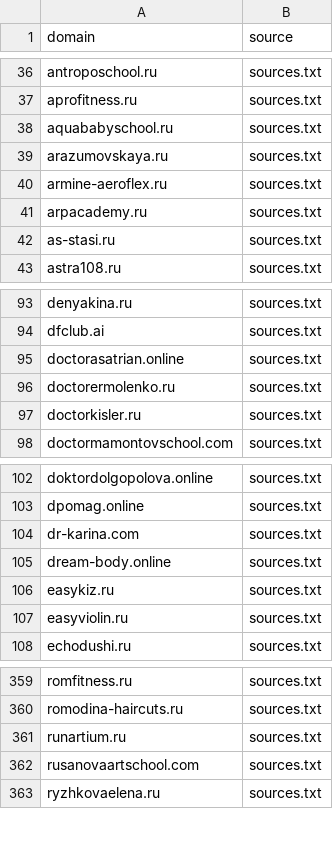
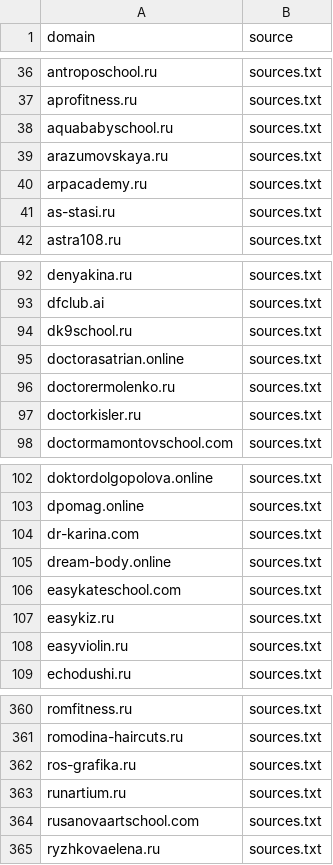
Before and after one commit to xlollypop22/rf-online-schools-registry., a CSV file: data/raw_domains.csv, drawn as a sheet; only a part is shown, gaps mark what is left out.

```diff
--- a/data/raw_domains.csv
+++ b/data/raw_domains.csv
@@ -39,3 +39,2 @@ aquababyschool.ru,sources.txt
 arazumovskaya.ru,sources.txt
-armine-aeroflex.ru,sources.txt
 arpacademy.ru,sources.txt
@@ -94,2 +93,3 @@ denyakina.ru,sources.txt
 dfclub.ai,sources.txt
+dk9school.ru,sources.txt
 doctorasatrian.online,sources.txt
@@ -105,2 +105,3 @@ dr-karina.com,sources.txt
 dream-body.online,sources.txt
+easykateschool.com,sources.txt
 easykiz.ru,sources.txt
@@ -360,2 +361,3 @@ romfitness.ru,sources.txt
 romodina-haircuts.ru,sources.txt
+ros-grafika.ru,sources.txt
 runartium.ru,sources.txt
```
Also changed, not shown: data/registry_enriched.csv, data/registry_final.csv.
